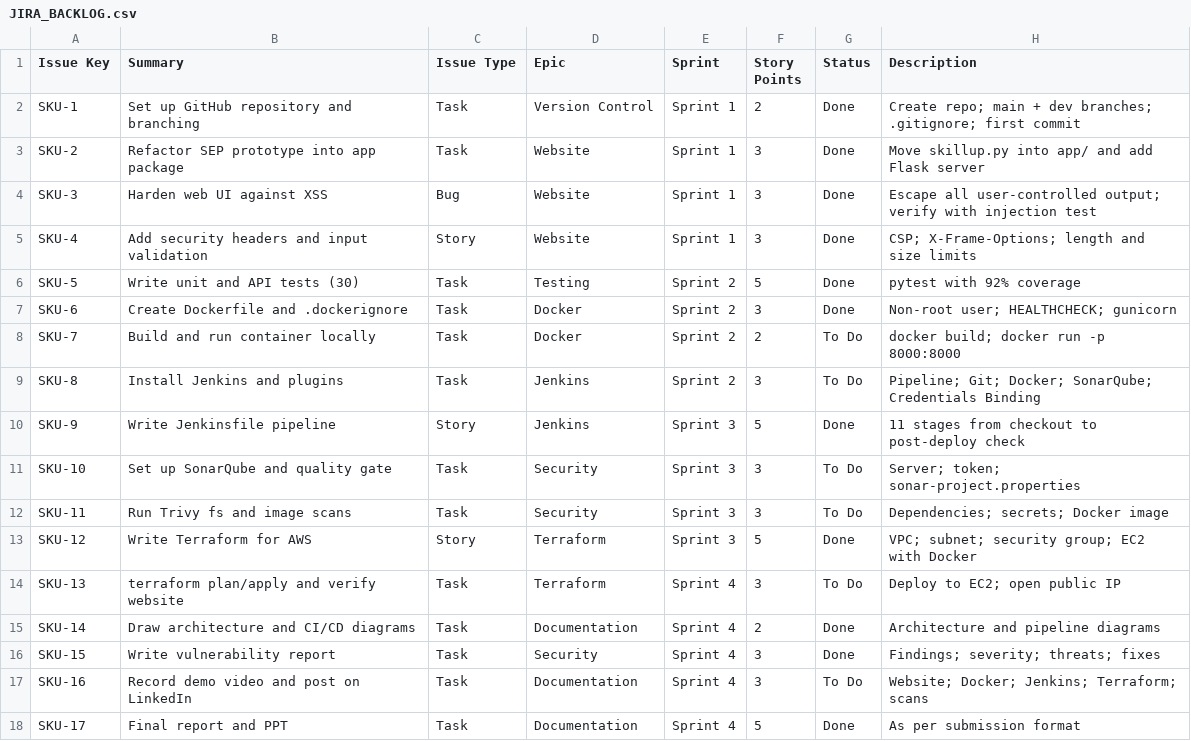
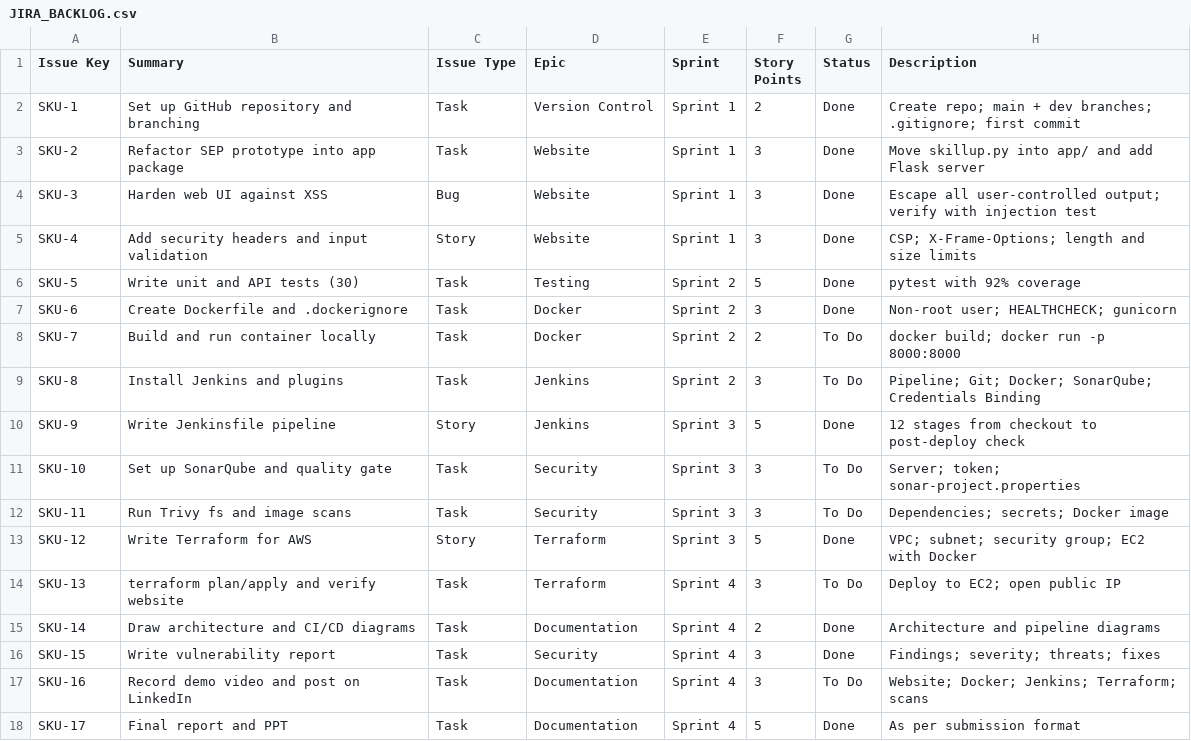
Before and after one commit to neel-pasad/skillup-devsec, a CSV file: docs/JIRA_BACKLOG.csv, drawn as a sheet.

Commit message:
Fix pipeline stage count in backlog

```diff
--- a/docs/JIRA_BACKLOG.csv
+++ b/docs/JIRA_BACKLOG.csv
@@ -9,3 +9,3 @@ SKU-7,Build and run container locally,Task,Docker,Sprint 2,2,To Do,docker build;
 SKU-8,Install Jenkins and plugins,Task,Jenkins,Sprint 2,3,To Do,Pipeline; Git; Docker; SonarQube; Credentials Binding
-SKU-9,Write Jenkinsfile pipeline,Story,Jenkins,Sprint 3,5,Done,11 stages from checkout to post-deploy check
+SKU-9,Write Jenkinsfile pipeline,Story,Jenkins,Sprint 3,5,Done,12 stages from checkout to post-deploy check
 SKU-10,Set up SonarQube and quality gate,Task,Security,Sprint 3,3,To Do,Server; token; sonar-project.properties
```
